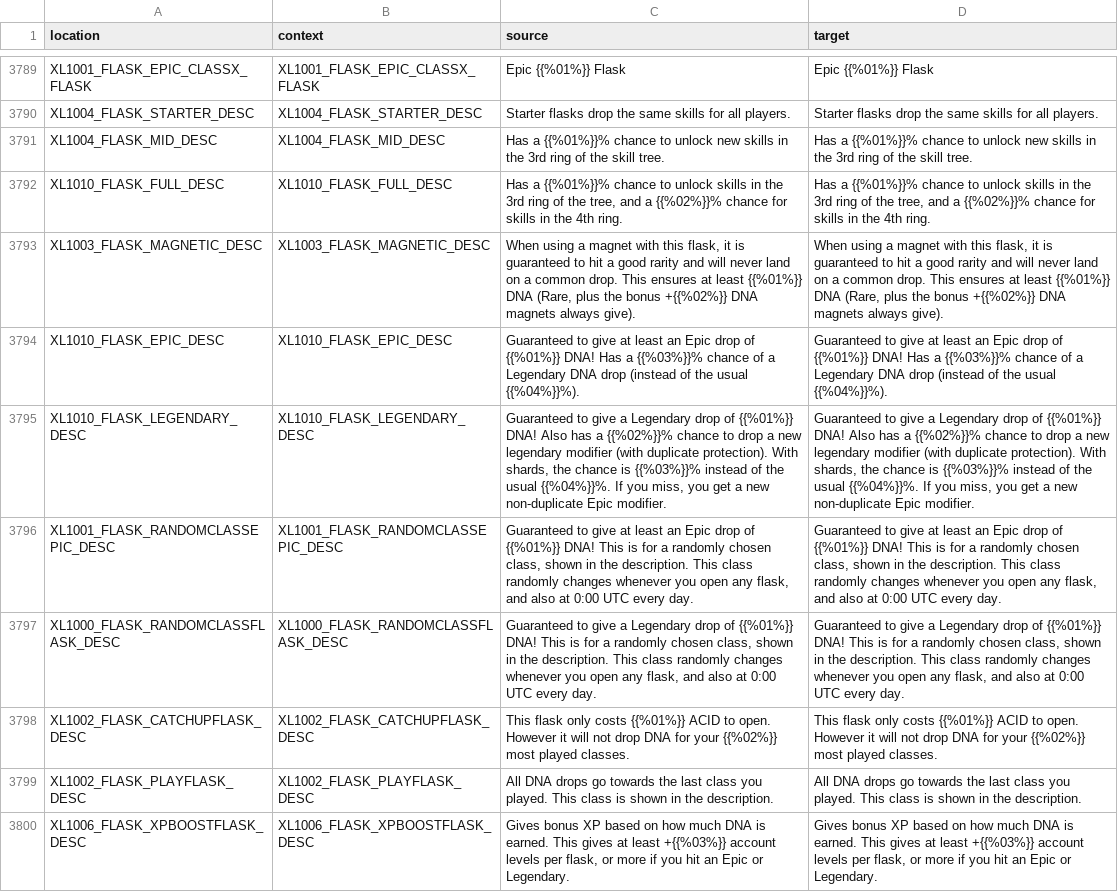
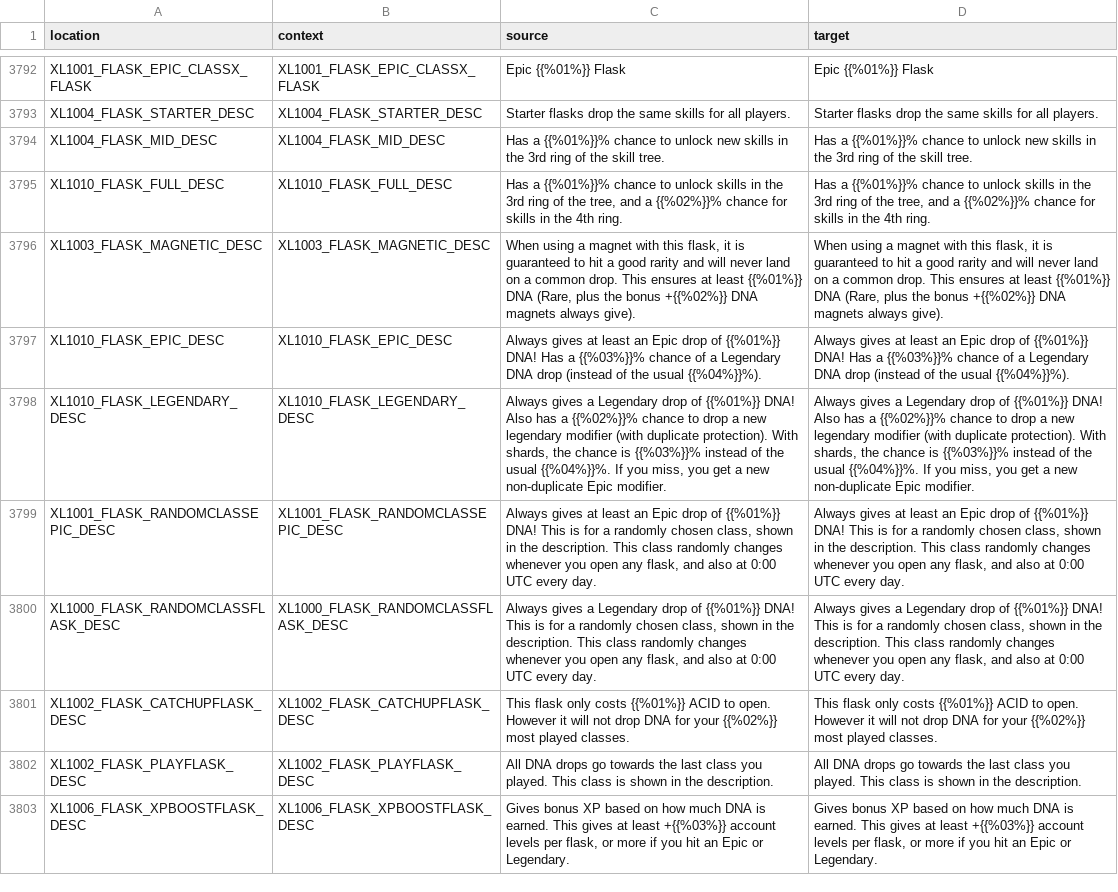
Before and after one commit to bencelot/GeneshiftTranslations, a CSV file: en.csv, drawn as a sheet; only a part is shown, gaps mark what is left out; the diff covers the shown part only.

```diff
--- a/en.csv
+++ b/en.csv
@@ -3793,6 +3796,6 @@
 "XL1003_FLASK_MAGNETIC_DESC","XL1003_FLASK_MAGNETIC_DESC","When using a magnet with this flask, it is guaranteed to hit a good rarity and will never land on a common drop. This ensures at least {{%01%}} DNA (Rare, plus the bonus +{{%02%}} DNA magnets always give).","When using a magnet with this flask, it is guaranteed to hit a good rarity and will never land on a common drop. This ensures at least {{%01%}} DNA (Rare, plus the bonus +{{%02%}} DNA magnets always give)."
-"XL1010_FLASK_EPIC_DESC","XL1010_FLASK_EPIC_DESC","Guaranteed to give at least an Epic drop of {{%01%}} DNA! Has a {{%03%}}% chance of a Legendary DNA drop (instead of the usual {{%04%}}%).","Guaranteed to give at least an Epic drop of {{%01%}} DNA! Has a {{%03%}}% chance of a Legendary DNA drop (instead of the usual {{%04%}}%)."
-"XL1010_FLASK_LEGENDARY_DESC","XL1010_FLASK_LEGENDARY_DESC","Guaranteed to give a Legendary drop of {{%01%}} DNA! Also has a {{%02%}}% chance to drop a new legendary modifier (with duplicate protection). With shards, the chance is {{%03%}}% instead of the usual {{%04%}}%. If you miss, you get a new non-duplicate Epic modifier.","Guaranteed to give a Legendary drop of {{%01%}} DNA! Also has a {{%02%}}% chance to drop a new legendary modifier (with duplicate protection). With shards, the chance is {{%03%}}% instead of the usual {{%04%}}%. If you miss, you get a new non-duplicate Epic modifier."
-"XL1001_FLASK_RANDOMCLASSEPIC_DESC","XL1001_FLASK_RANDOMCLASSEPIC_DESC","Guaranteed to give at least an Epic drop of {{%01%}} DNA! This is for a randomly chosen class, shown in the description. This class randomly changes whenever you open any flask, and also at 0:00 UTC every day.","Guaranteed to give at least an Epic drop of {{%01%}} DNA! This is for a randomly chosen class, shown in the description. This class randomly changes whenever you open any flask, and also at 0:00 UTC every day."
-"XL1000_FLASK_RANDOMCLASSFLASK_DESC","XL1000_FLASK_RANDOMCLASSFLASK_DESC","Guaranteed to give a Legendary drop of {{%01%}} DNA! This is for a randomly chosen class, shown in the description. This class randomly changes whenever you open any flask, and also at 0:00 UTC every day.","Guaranteed to give a Legendary drop of {{%01%}} DNA! This is for a randomly chosen class, shown in the description. This class randomly changes whenever you open any flask, and also at 0:00 UTC every day."
+"XL1010_FLASK_EPIC_DESC","XL1010_FLASK_EPIC_DESC","Always gives at least an Epic drop of {{%01%}} DNA! Has a {{%03%}}% chance of a Legendary DNA drop (instead of the usual {{%04%}}%).","Always gives at least an Epic drop of {{%01%}} DNA! Has a {{%03%}}% chance of a Legendary DNA drop (instead of the usual {{%04%}}%)."
+"XL1010_FLASK_LEGENDARY_DESC","XL1010_FLASK_LEGENDARY_DESC","Always gives a Legendary drop of {{%01%}} DNA! Also has a {{%02%}}% chance to drop a new legendary modifier (with duplicate protection). With shards, the chance is {{%03%}}% instead of the usual {{%04%}}%. If you miss, you get a new non-duplicate Epic modifier.","Always gives a Legendary drop of {{%01%}} DNA! Also has a {{%02%}}% chance to drop a new legendary modifier (with duplicate protection). With shards, the chance is {{%03%}}% instead of the usual {{%04%}}%. If you miss, you get a new non-duplicate Epic modifier."
+"XL1001_FLASK_RANDOMCLASSEPIC_DESC","XL1001_FLASK_RANDOMCLASSEPIC_DESC","Always gives at least an Epic drop of {{%01%}} DNA! This is for a randomly chosen class, shown in the description. This class randomly changes whenever you open any flask, and also at 0:00 UTC every day.","Always gives at least an Epic drop of {{%01%}} DNA! This is for a randomly chosen class, shown in the description. This class randomly changes whenever you open any flask, and also at 0:00 UTC every day."
+"XL1000_FLASK_RANDOMCLASSFLASK_DESC","XL1000_FLASK_RANDOMCLASSFLASK_DESC","Always gives a Legendary drop of {{%01%}} DNA! This is for a randomly chosen class, shown in the description. This class randomly changes whenever you open any flask, and also at 0:00 UTC every day.","Always gives a Legendary drop of {{%01%}} DNA! This is for a randomly chosen class, shown in the description. This class randomly changes whenever you open any flask, and also at 0:00 UTC every day."
 "XL1002_FLASK_CATCHUPFLASK_DESC","XL1002_FLASK_CATCHUPFLASK_DESC","This flask only costs {{%01%}} ACID to open. However it will not drop DNA for your {{%02%}} most played classes.","This flask only costs {{%01%}} ACID to open. However it will not drop DNA for your {{%02%}} most played classes."
```
Also changed, not shown: 3 added rows and 28 edited cells elsewhere in this file, de.csv, es_AR.csv, 4 other files.
